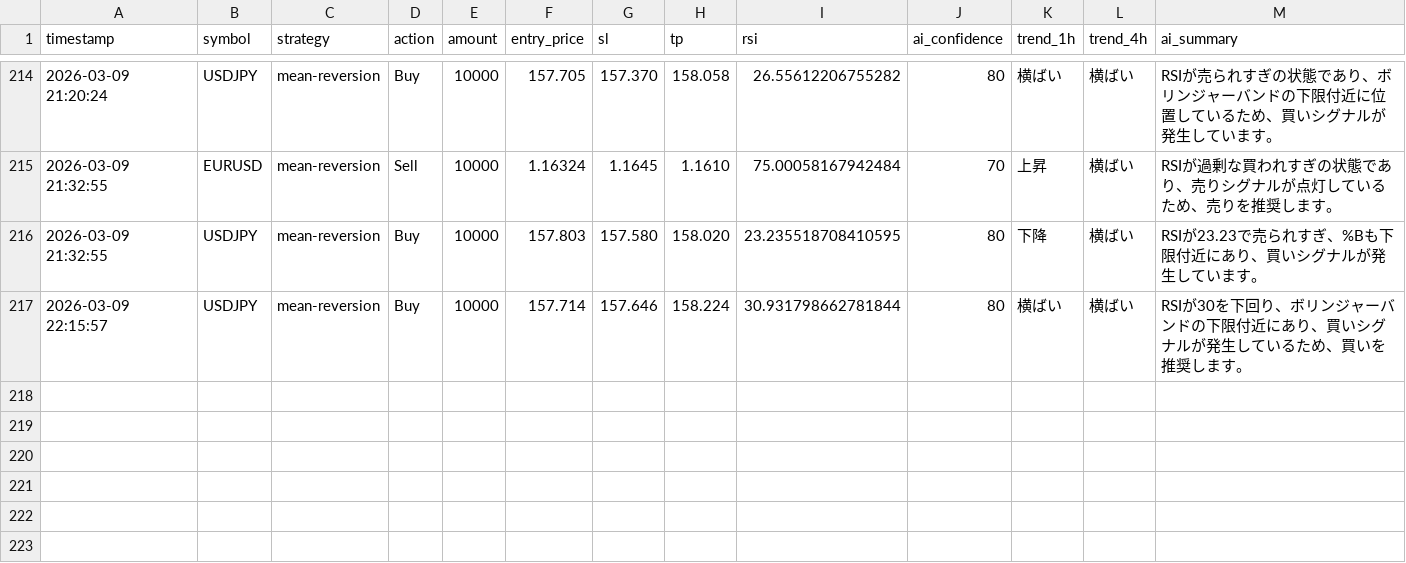
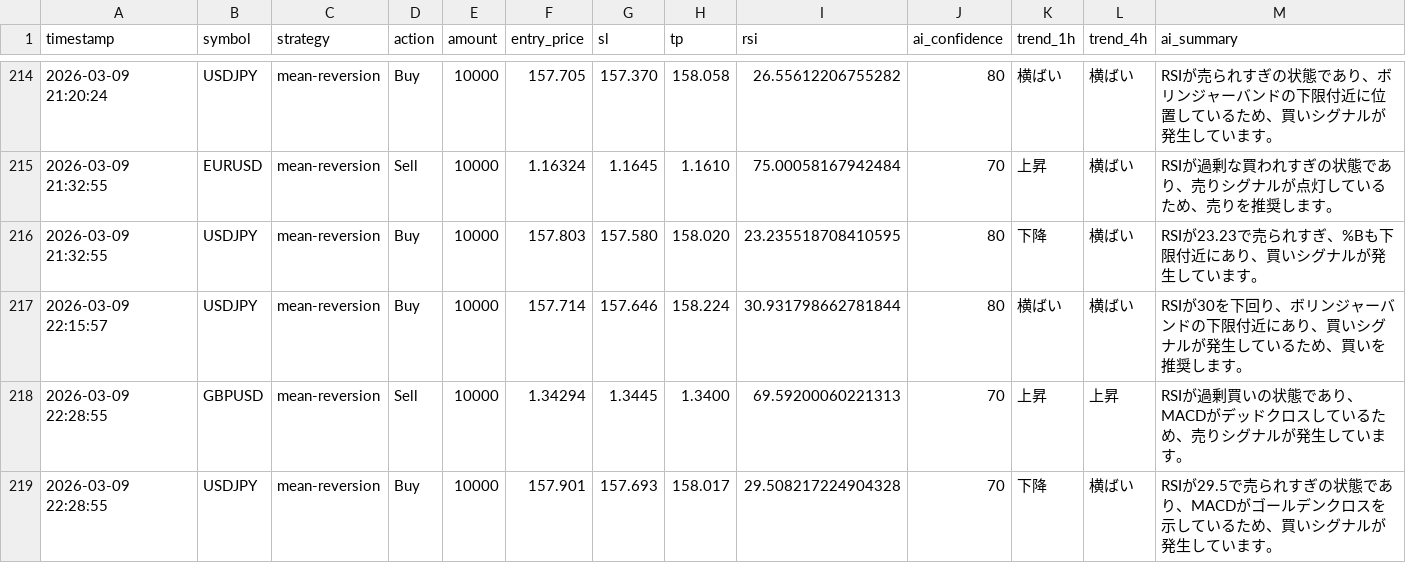
Before and after one commit to tanakahikari-pikka/ai-trading, a CSV file: logs/entries.csv, drawn as a sheet; only a part is shown, gaps mark what is left out; the diff names each change by its address in the sheet, - before the commit and + after, or states it on an @@ line.

```diff
--- a/logs/entries.csv
+++ b/logs/entries.csv
+row 218: 2026-03-09 22:28:55 | GBPUSD | mean-reversion | Sell | 10000 | 1.34294 | 1.3445 | 1.3400 | 69.59200060221313 | 70 | 上昇 | 上昇 | RSIが過剰買いの状態であり、MACDがデッドクロスしているため、売りシグナルが発生しています。
+row 219: 2026-03-09 22:28:55 | USDJPY | mean-reversion | Buy | 10000 | 157.901 | 157.693 | 158.017 | 29.508217224904328 | 70 | 下降 | 横ばい | RSIが29.5で売られすぎの状態であり、MACDがゴールデンクロスを示しているため、買いシグナルが発生しています。
```
Also changed, not shown: 1 other file.
